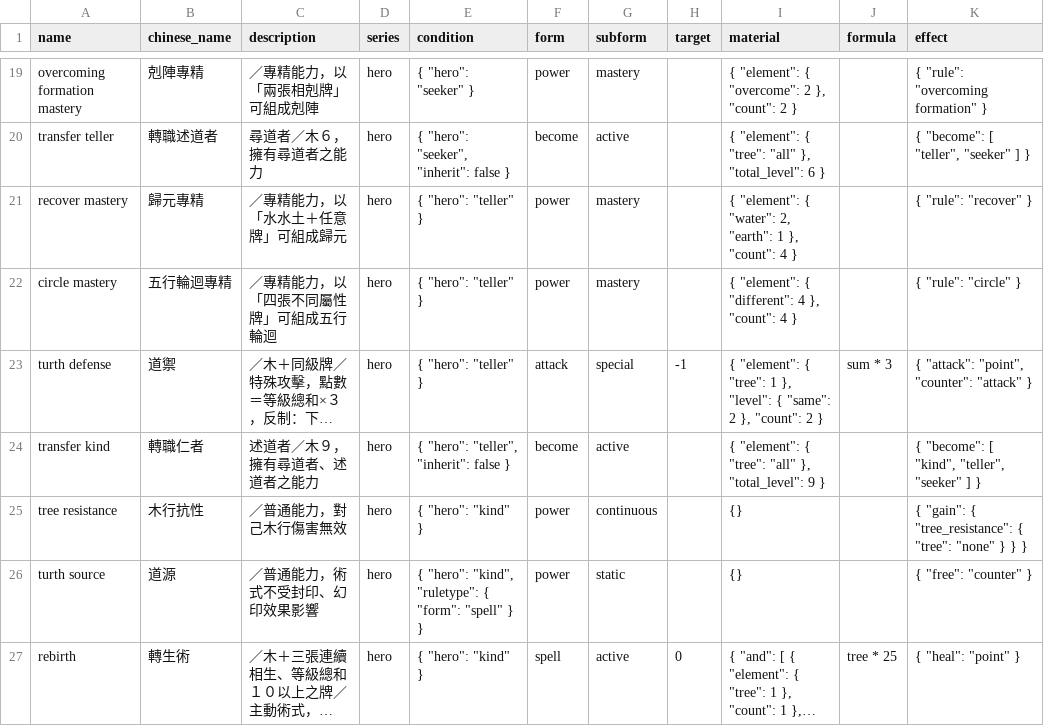
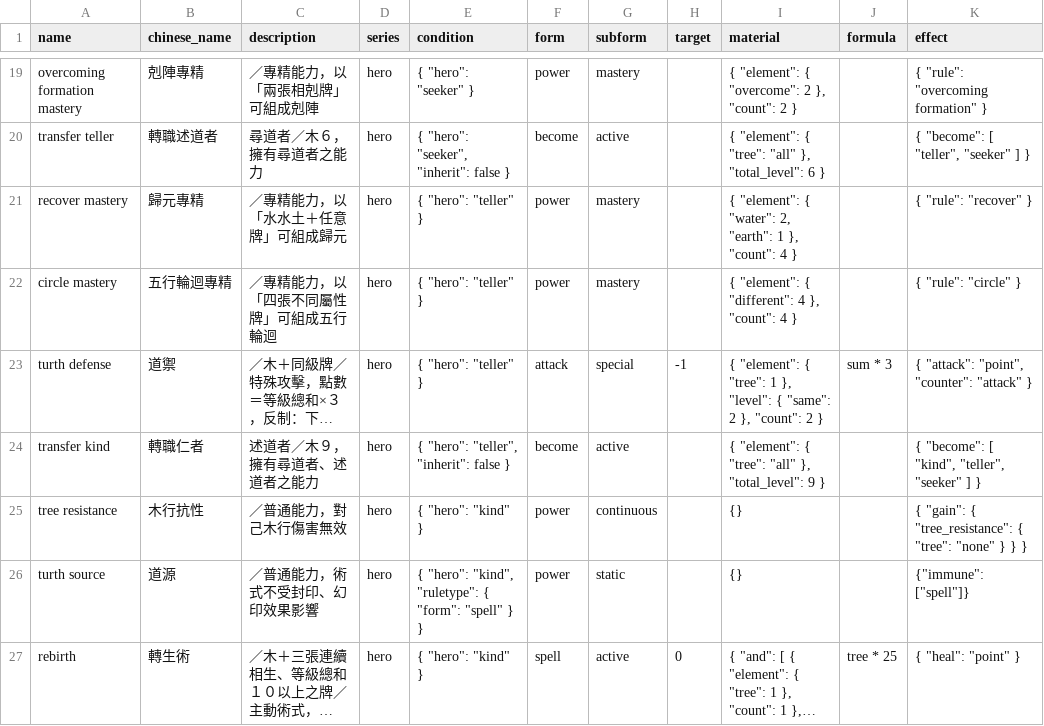
Before and after one commit to Unicellular/cfegame, a CSV file: db/hero_rules.csv, drawn as a sheet; only a part is shown, gaps mark what is left out; long unchanged cells end in …; the diff names each change by its address in the sheet, - before the commit and + after, or states it on an @@ line.

```diff
--- a/db/hero_rules.csv
+++ b/db/hero_rules.csv
-K26 (effect): { "free": "counter" }
+K26 (effect): {"immune": ["spell"]}
```
Also changed, not shown: db/field_rules.csv, 1 other file.
